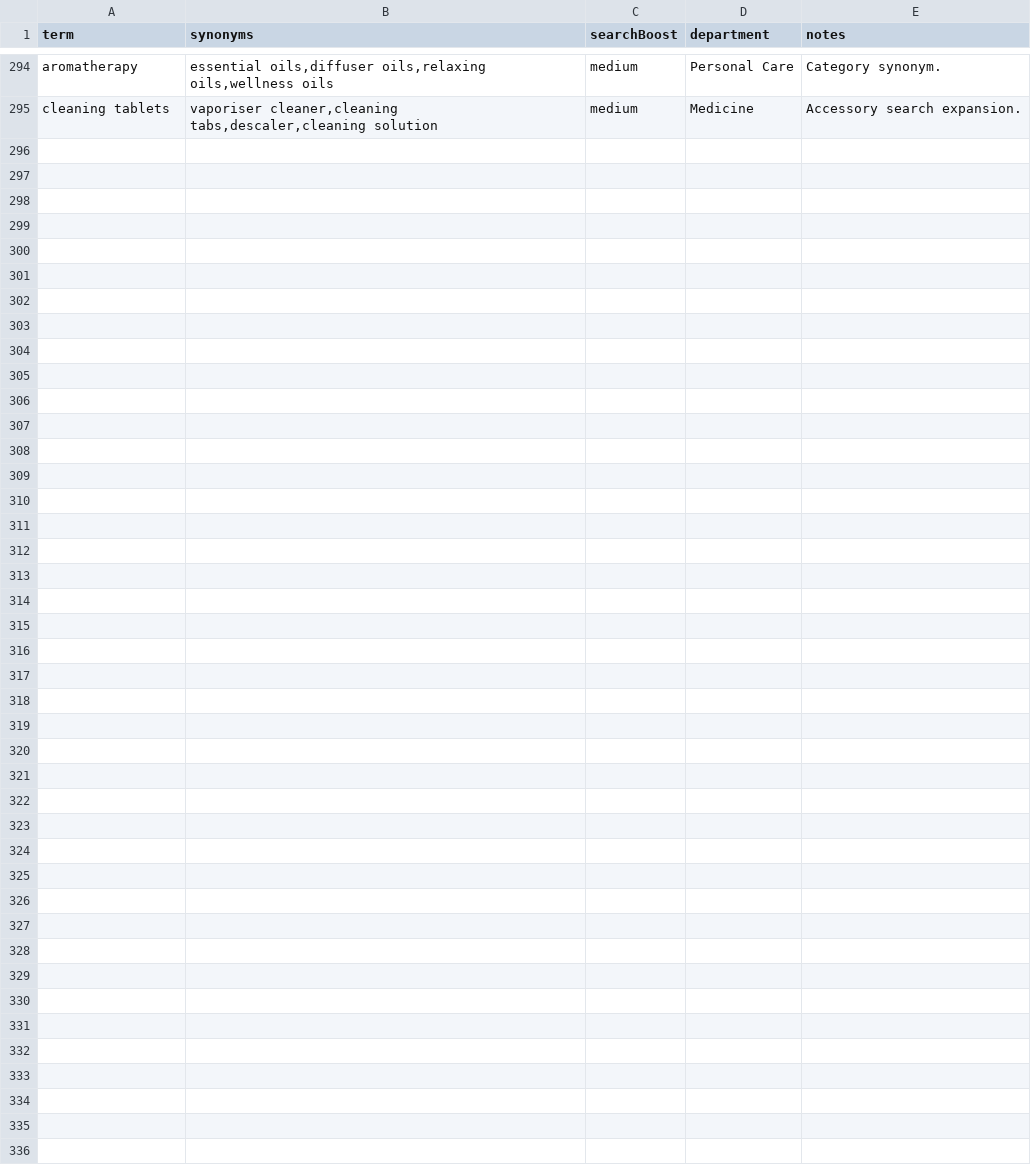
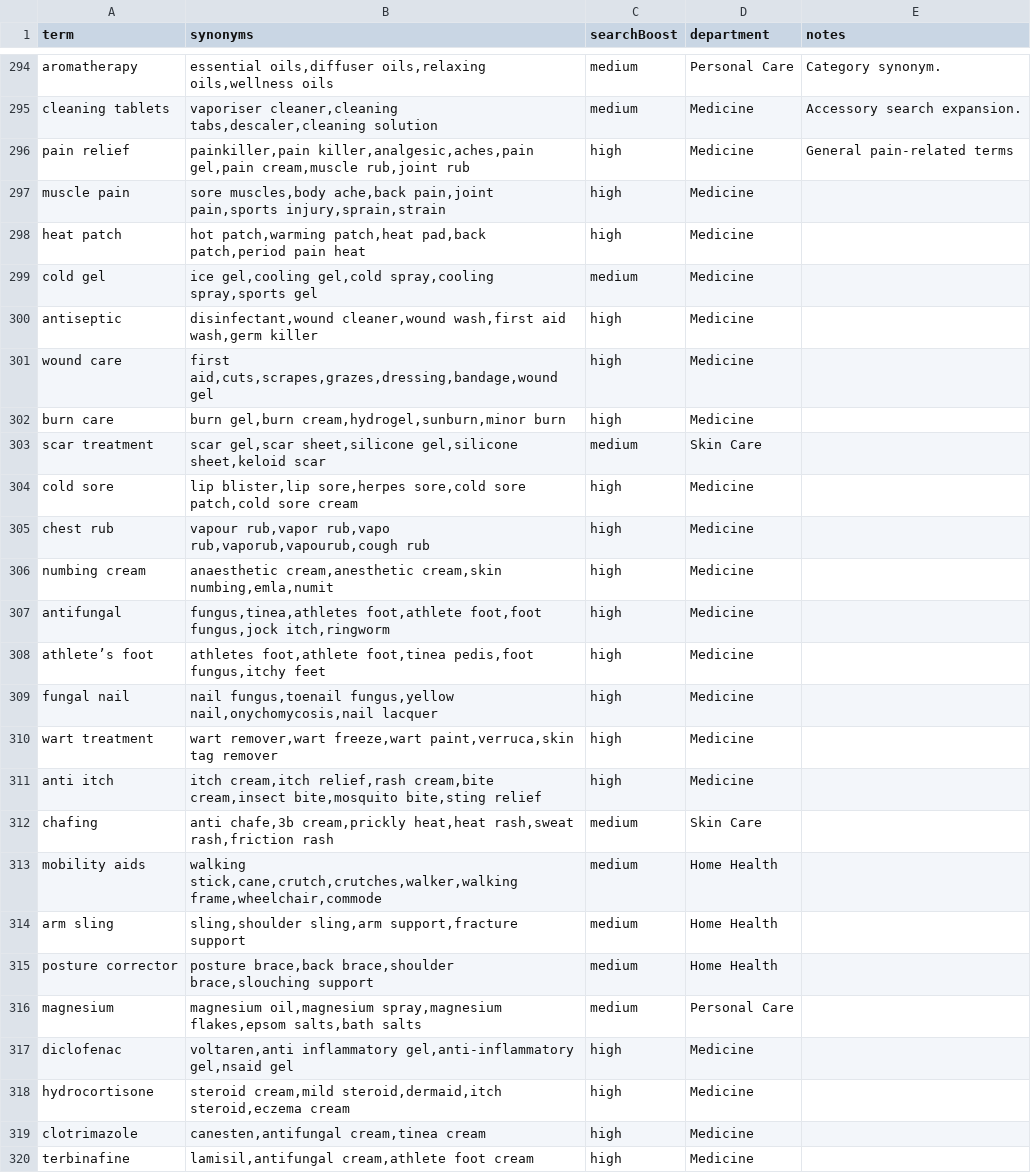
Before and after one commit to ucrick/brown, a CSV file: synonyms.csv, drawn as a sheet; only a part is shown, gaps mark what is left out; the diff names each change by its address in the sheet, - before the commit and + after, or states it on an @@ line.

```diff
--- a/synonyms.csv
+++ b/synonyms.csv
+row 296: pain relief | painkiller,pain killer,analgesic,aches,pain gel,pain cream,muscle rub,joint rub | high | Medicine | General pain-related terms
+row 297: muscle pain | sore muscles,body ache,back pain,joint pain,sports injury,sprain,strain | high | Medicine
+row 298: heat patch | hot patch,warming patch,heat pad,back patch,period pain heat | high | Medicine
+row 299: cold gel | ice gel,cooling gel,cold spray,cooling spray,sports gel | medium | Medicine
+row 300: antiseptic | disinfectant,wound cleaner,wound wash,first aid wash,germ killer | high | Medicine
+row 301: wound care | first aid,cuts,scrapes,grazes,dressing,bandage,wound gel | high | Medicine
+row 302: burn care | burn gel,burn cream,hydrogel,sunburn,minor burn | high | Medicine
+row 303: scar treatment | scar gel,scar sheet,silicone gel,silicone sheet,keloid scar | medium | Skin Care
+row 304: cold sore | lip blister,lip sore,herpes sore,cold sore patch,cold sore cream | high | Medicine
+row 305: chest rub | vapour rub,vapor rub,vapo rub,vaporub,vapourub,cough rub | high | Medicine
+row 306: numbing cream | anaesthetic cream,anesthetic cream,skin numbing,emla,numit | high | Medicine
+row 307: antifungal | fungus,tinea,athletes foot,athlete foot,foot fungus,jock itch,ringworm | high | Medicine
+row 308: athlete’s foot | athletes foot,athlete foot,tinea pedis,foot fungus,itchy feet | high | Medicine
+row 309: fungal nail | nail fungus,toenail fungus,yellow nail,onychomycosis,nail lacquer | high | Medicine
+row 310: wart treatment | wart remover,wart freeze,wart paint,verruca,skin tag remover | high | Medicine
+row 311: anti itch | itch cream,itch relief,rash cream,bite cream,insect bite,mosquito bite,sting relief | high | Medicine
+row 312: chafing | anti chafe,3b cream,prickly heat,heat rash,sweat rash,friction rash | medium | Skin Care
+row 313: mobility aids | walking stick,cane,crutch,crutches,walker,walking frame,wheelchair,commode | medium | Home Health
+row 314: arm sling | sling,shoulder sling,arm support,fracture support | medium | Home Health
+row 315: posture corrector | posture brace,back brace,shoulder brace,slouching support | medium | Home Health
+row 316: magnesium | magnesium oil,magnesium spray,magnesium flakes,epsom salts,bath salts | medium | Personal Care
+row 317: diclofenac | voltaren,anti inflammatory gel,anti-inflammatory gel,nsaid gel | high | Medicine
+row 318: hydrocortisone | steroid cream,mild steroid,dermaid,itch steroid,eczema cream | high | Medicine
+row 319: clotrimazole | canesten,antifungal cream,tinea cream | high | Medicine
+row 320: terbinafine | lamisil,antifungal cream,athlete foot cream | high | Medicine
```
Also changed, not shown: locations.csv, rules.csv, 2 other files.
